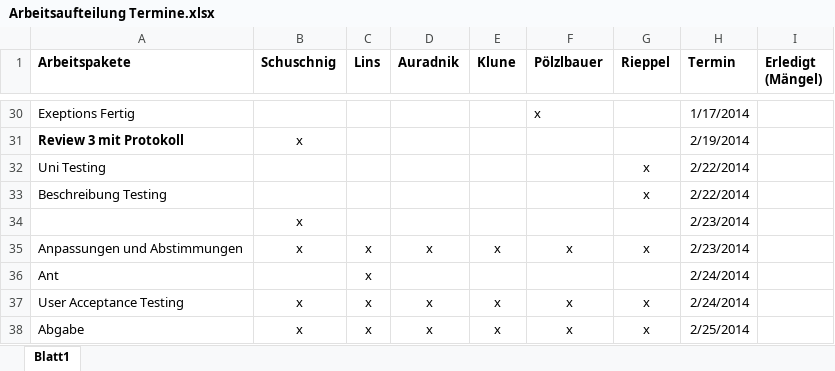
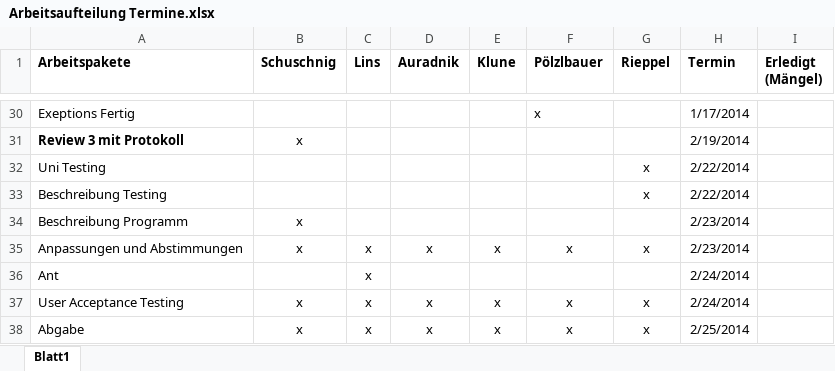
Before and after one commit to tobischuschnig/RMIAuction, an Excel workbook: Dokumente/Arbeitsaufteilung Termine.xlsx, sheet Blatt1, drawn as a sheet; only a part is shown, gaps mark what is left out; values as stored, in another font and other column widths than the file's, no borders; the diff names each change by its address in the sheet, - before the commit and + after, or states it on an @@ line.

```diff
--- a/Dokumente/Arbeitsaufteilung Termine.xlsx (sheet Blatt1)
+++ b/Dokumente/Arbeitsaufteilung Termine.xlsx (sheet Blatt1)
-A34 (Arbeitspakete): (empty)
+A34 (Arbeitspakete): Beschreibung Programm
```
Also changed, not shown: Dokumente/Zeitschaetzung.xlsx.
